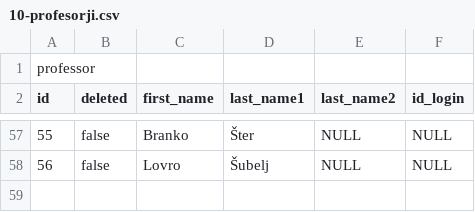
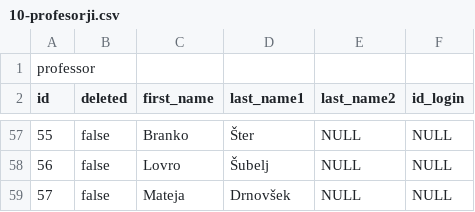
Before and after one commit to matejklemen/sis-backend, a CSV file: entities/src/main/resources/10-profesorji.csv, drawn as a sheet; only a part is shown, gaps mark what is left out; the diff names each change by its address in the sheet, - before the commit and + after, or states it on an @@ line.

```diff
--- a/entities/src/main/resources/10-profesorji.csv
+++ b/entities/src/main/resources/10-profesorji.csv
+row 59: 57 | false | Mateja | Drnovšek | NULL | NULL
```
Also changed, not shown: entities/src/main/resources/11-izvajanje-predmetov.csv, 1 other file.
